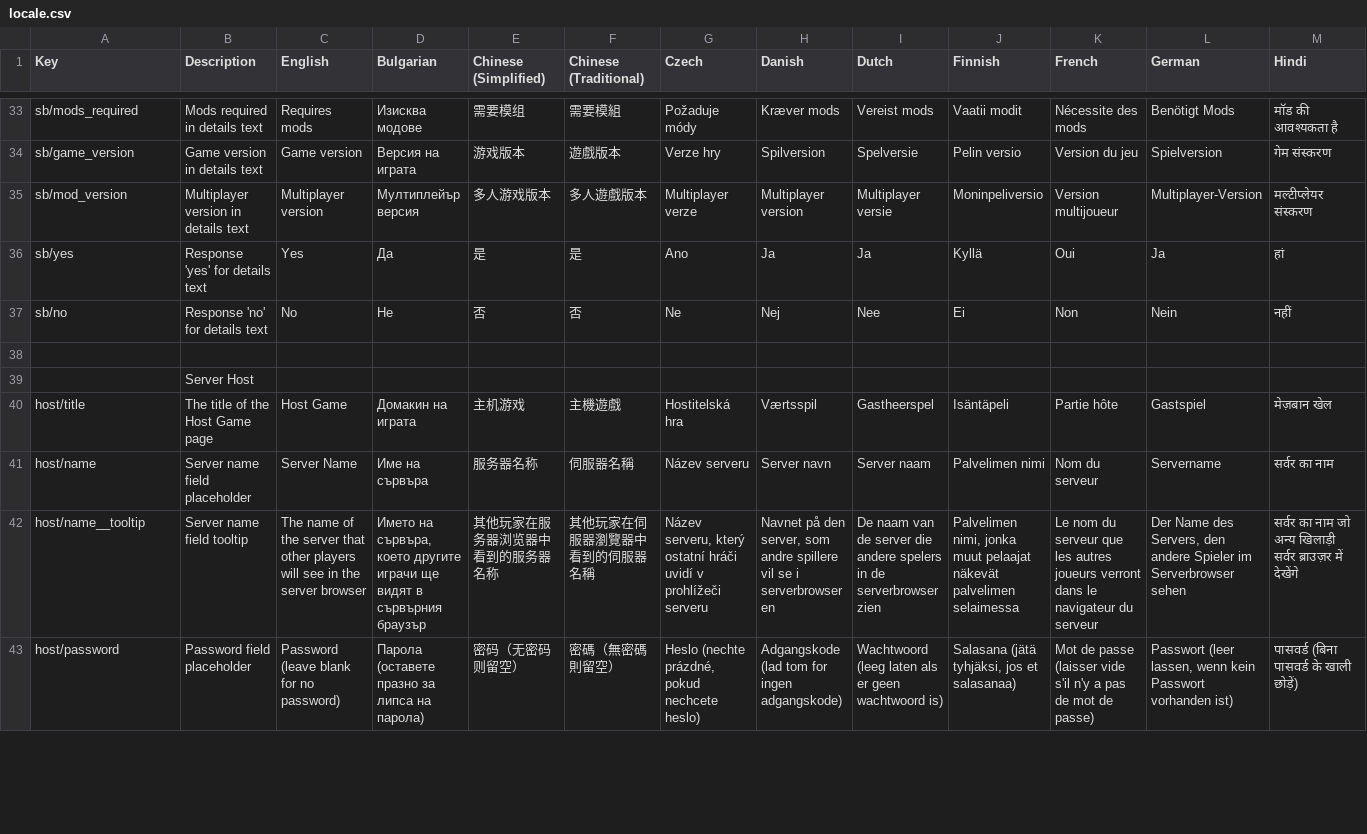
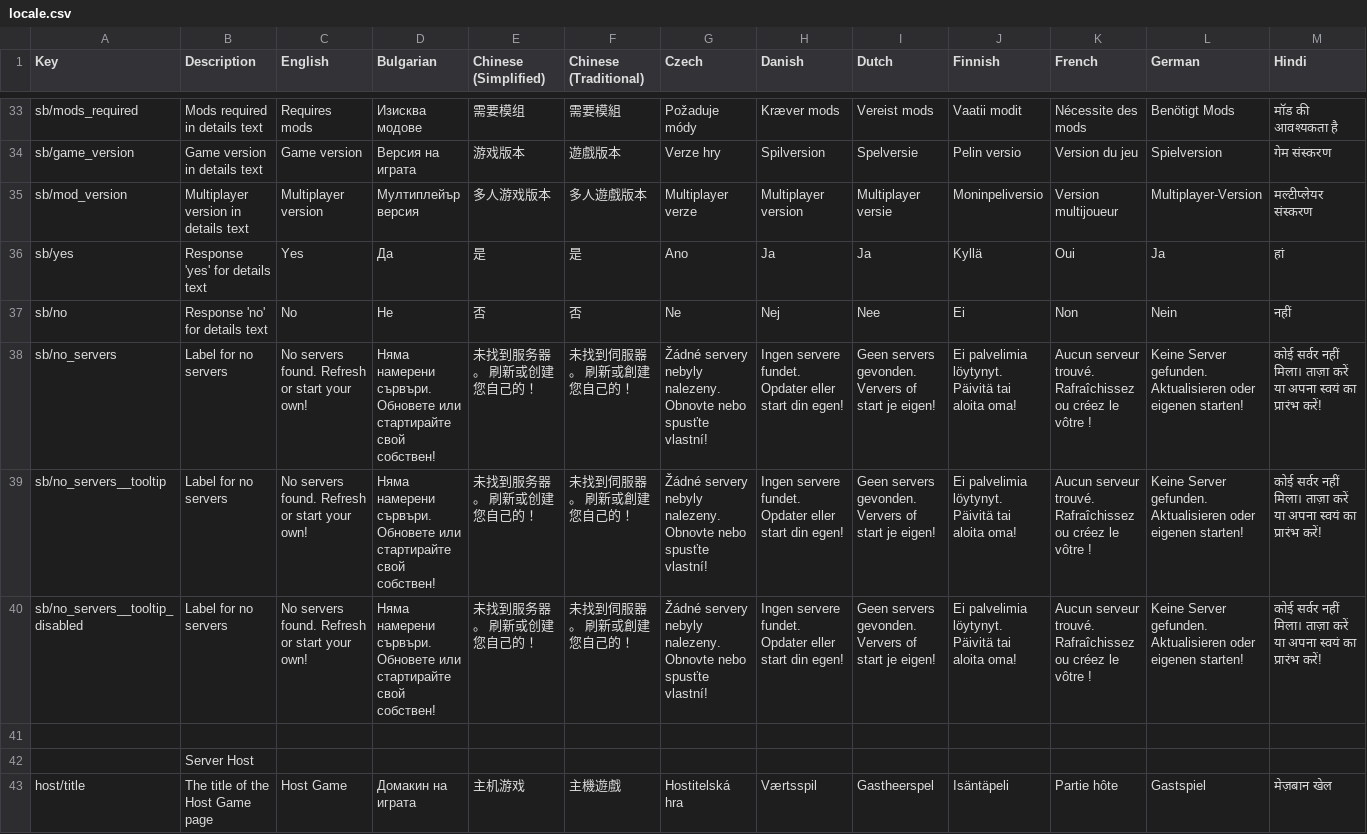
Before and after one commit to Jarnster/dv-multiplayer, a CSV file: locale.csv, drawn as a sheet; only a part is shown, gaps mark what is left out; the shorter side is filled out with more unchanged rows; rows hold the shown columns only; the diff names each change by its address in the sheet, - before the commit and + after, or states it on an @@ line.

Commit message:
General tidy up and QoL for server browser

```diff
--- a/locale.csv
+++ b/locale.csv
+row 38: sb/no_servers | Label for no servers | No servers found. Refresh or start your own! | Няма намерени сървъри. Обновете или стартирайте свой собствен! | 未找到服务器。 刷新或创建您自己的！ | 未找到伺服器。 刷新或創建您自己的！ | Žádné servery nebyly nalezeny. Obnovte nebo spusťte vlastní! | Ingen servere fundet. Opdater eller start din egen! | Geen servers gevonden. Ververs of start je eigen! | Ei palvelimia löytynyt. Päivitä tai aloita oma! | Aucun serveur trouvé. Rafraîchissez ou créez le vôtre ! | Keine Server gefunden. Aktualisieren oder eigenen starten! | कोई सर्वर नहीं मिला। ताज़ा करें या अपना स्वयं का प्रारंभ करें!
+row 39: sb/no_servers__tooltip | Label for no servers | No servers found. Refresh or start your own! | Няма намерени сървъри. Обновете или стартирайте свой собствен! | 未找到服务器。 刷新或创建您自己的！ | 未找到伺服器。 刷新或創建您自己的！ | Žádné servery nebyly nalezeny. Obnovte nebo spusťte vlastní! | Ingen servere fundet. Opdater eller start din egen! | Geen servers gevonden. Ververs of start je eigen! | Ei palvelimia löytynyt. Päivitä tai aloita oma! | Aucun serveur trouvé. Rafraîchissez ou créez le vôtre ! | Keine Server gefunden. Aktualisieren oder eigenen starten! | कोई सर्वर नहीं मिला। ताज़ा करें या अपना स्वयं का प्रारंभ करें!
+row 40: sb/no_servers__tooltip_disabled | Label for no servers | No servers found. Refresh or start your own! | Няма намерени сървъри. Обновете или стартирайте свой собствен! | 未找到服务器。 刷新或创建您自己的！ | 未找到伺服器。 刷新或創建您自己的！ | Žádné servery nebyly nalezeny. Obnovte nebo spusťte vlastní! | Ingen servere fundet. Opdater eller start din egen! | Geen servers gevonden. Ververs of start je eigen! | Ei palvelimia löytynyt. Päivitä tai aloita oma! | Aucun serveur trouvé. Rafraîchissez ou créez le vôtre ! | Keine Server gefunden. Aktualisieren oder eigenen starten! | कोई सर्वर नहीं मिला। ताज़ा करें या अपना स्वयं का प्रारंभ करें!
```
Also changed, not shown: 6 other files.
